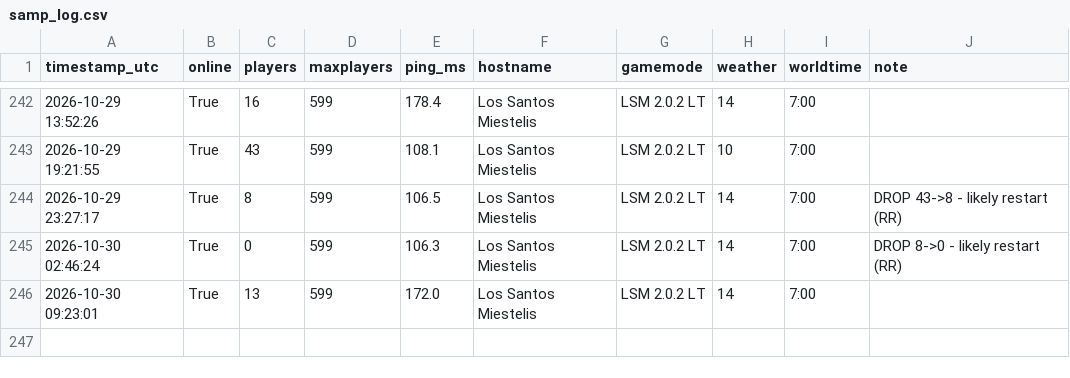
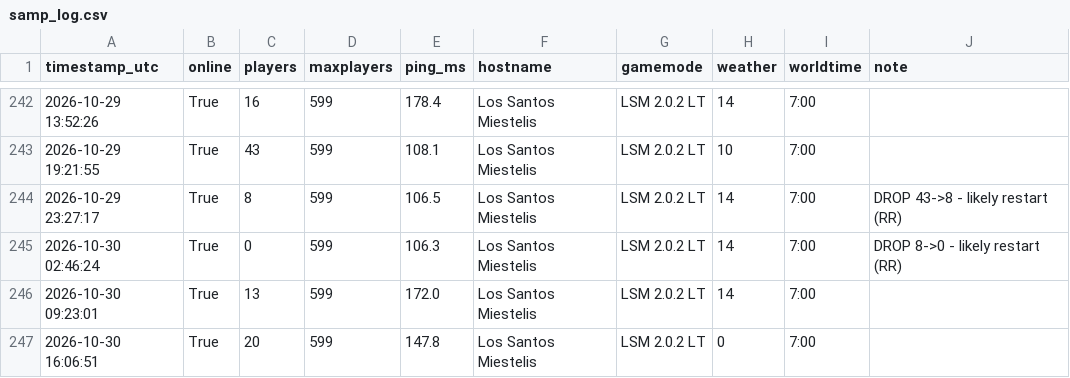
Before and after one commit to Garavitos/samp-monitor, a CSV file: samp_log.csv, drawn as a sheet; only a part is shown, gaps mark what is left out.

```diff
--- a/samp_log.csv
+++ b/samp_log.csv
@@ -246 +246,2 @@ timestamp_utc,online,players,maxplayers,ping_ms,hostname,gamemode,weather,worldt
 2026-10-30 09:23:01,True,13,599,172.0,Los Santos Miestelis,LSM 2.0.2 LT,14,7:00,
+2026-10-30 16:06:51,True,20,599,147.8,Los Santos Miestelis,LSM 2.0.2 LT,0,7:00,
```
